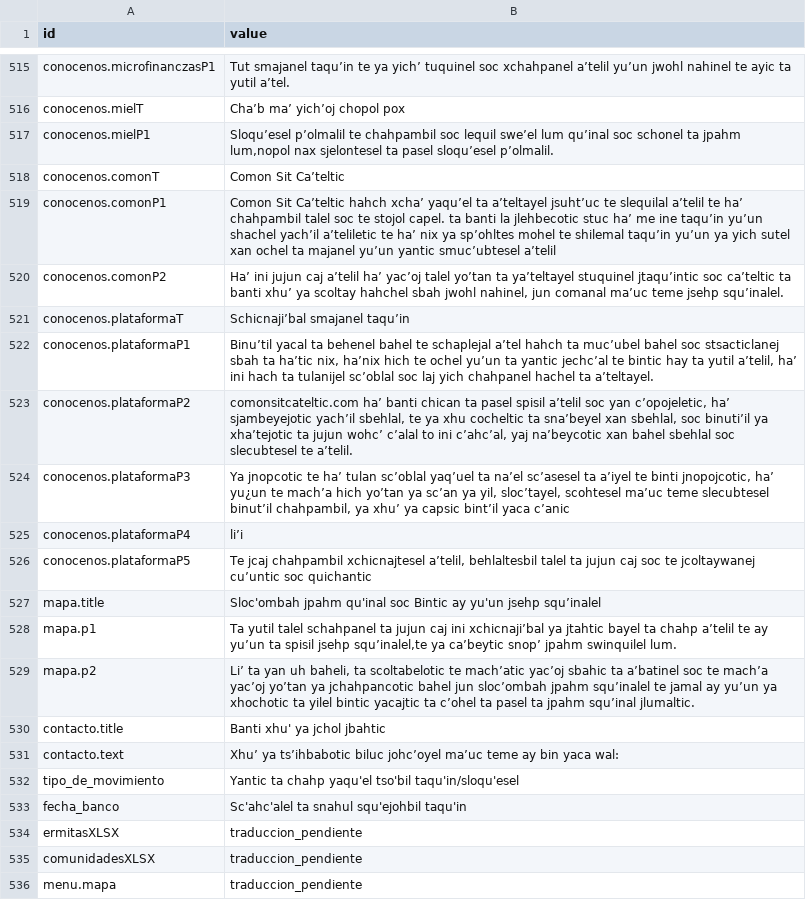
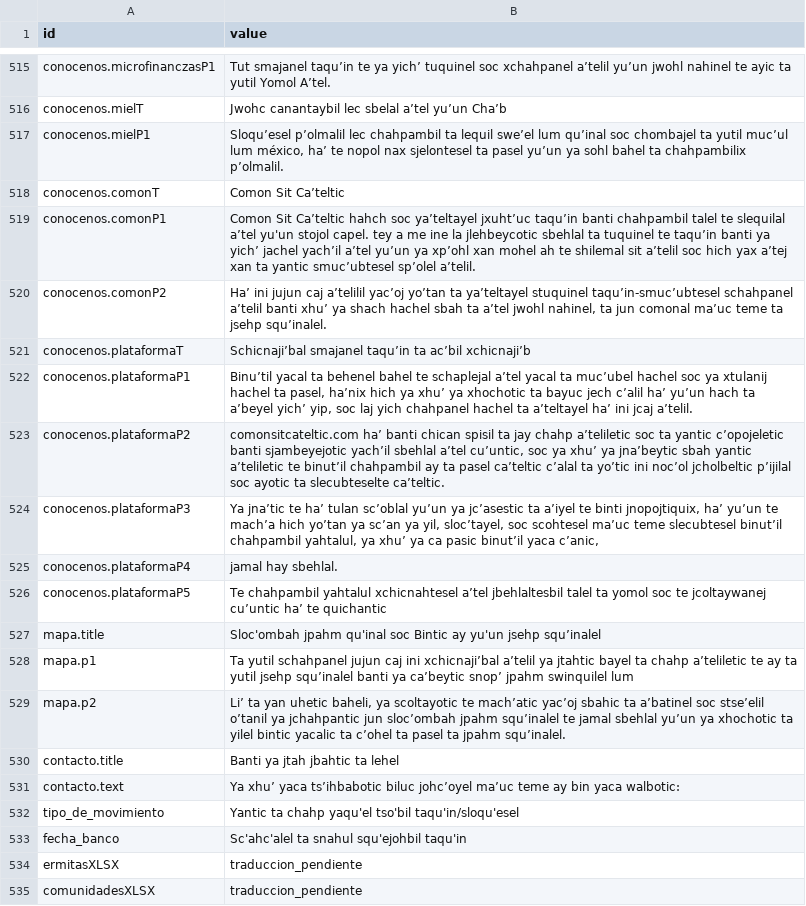
Before and after one commit to comonsit/comonsit-frontend, a CSV file: src/translations/tz.csv, drawn as a sheet; only a part is shown, gaps mark what is left out; the shorter side is filled out with more unchanged rows; the diff covers the shown part only; the diff names each change by its address in the sheet, - before the commit and + after, or states it on an @@ line.

```diff
--- a/src/translations/tz.csv
+++ b/src/translations/tz.csv
-B515 (value): …ta yutil a’tel.
+B515 (value): …ta yutil Yomol A’tel.
-B516 (value): Cha’b ma’ yich’oj chopol pox
+B516 (value): Jwohc canantaybil lec sbelal a’tel yu’un Cha’b
-B517 (value): Sloqu’esel p’olmalil te chahpambil soc lequil swe’el lum qu’inal soc schonel ta jpahm lum,nopol nax sjelontesel ta pasel sloqu’esel p’olmalil.
+B517 (value): Sloqu’esel p’olmalil lec chahpambil ta lequil swe’el lum qu’inal soc chombajel ta yutil muc’ul lum méxico, ha’ te nopol nax sjelontesel ta pasel yu’un ya sohl bahel ta chahpambilix p’olmalil.
-B519 (value): …Ca’teltic hahch xcha’ yaqu’el ta a’teltayel jsuht’uc te slequilal a’telil te ha’ chahpambil talel soc te stojol capel. ta banti la jlehbecotic stuc ha’ me ine taqu’in yu’un shachel yach’il a’teliletic te ha’ nix ya sp’ohltes mohel te shilemal taqu’in yu’un ya yich sutel xan ochel ta majanel yu’un yantic smuc’ubtesel a’telil
+B519 (value): …Ca’teltic hahch soc ya’teltayel jxuht’uc taqu’in banti chahpambil talel te slequilal a’tel yu'un stojol capel. tey a me ine la jlehbeycotic sbehlal ta tuquinel te taqu’in banti ya yich’ jachel yach’il a’tel yu’un ya xp’ohl xan mohel ah te shilemal sit a’telil soc hich yax a’tej xan ta yantic smuc’ubtesel sp’olel a’telil.
-B520 (value): …jujun caj a’telil ha’ yac’oj talel yo’tan ta ya’teltayel stuquinel jtaqu’intic soc ca’teltic ta banti xhu’ ya scoltay hahchel sbah jwohl nahinel, jun comanal ma’uc teme jsehp squ’inalel.
+B520 (value): …jujun caj a’telilil yac’oj yo’tan ta ya’teltayel stuquinel taqu’in-smuc’ubtesel schahpanel a’telil banti xhu’ ya shach hachel sbah ta a’tel jwohl nahinel, ta jun comonal ma’uc teme ta jsehp squ’inalel.
-B521 (value): Schicnaji’bal smajanel taqu’in
+B521 (value): Schicnaji’bal smajanel taqu’in ta ac’bil xchicnaji’b
-B522 (value): …schaplejal a’tel hahch ta muc’ubel bahel soc stsacticlanej sbah ta ha’tic nix, ha’nix hich te ochel yu’un ta yantic jechc’al te bintic hay ta yutil a’telil, ha’ ini hach ta tulanijel sc’oblal soc laj yich chahpanel hachel ta a’teltayel.
+B522 (value): …schaplejal a’tel yacal ta muc’ubel hachel soc ya xtulanij hachel ta pasel, ha’nix hich ya xhu’ ya xhochotic ta bayuc jech c’alil ha’ yu’un hach ta a’beyel yich’ yip, soc laj yich chahpanel hachel ta a’teltayel ha’ ini jcaj a’telil.
-B523 (value): …banti chican ta pasel spisil a’telil soc yan c’opojeletic, ha’ sjambeyejotic yach’il sbehlal, te ya xhu cocheltic ta sna’beyel xan sbehlal, soc binuti’il ya xha’tejotic ta jujun wohc’ c’alal to ini c’ahc’al, yaj na’beycotic xan bahel sbehlal soc slecubtesel te a’telil.
+B523 (value): …banti chican spisil ta jay chahp a’teliletic soc ta yantic c’opojeletic banti sjambeyejotic yach’il sbehlal a’tel cu’untic, soc ya xhu’ ya jna’beytic sbah yantic a’teliletic te binut’il chahpambil ay ta pasel ca’teltic c’alal ta yo’tic ini noc’ol jcholbeltic p’ijilal soc ayotic ta slecubteselte ca’teltic.
-B524 (value): Ya jnopcotic te ha’ tulan sc’oblal yaq’uel ta na’el sc’asesel ta a’iyel te binti jnopojcotic, ha’ yu¿un te mach’a hich yo’tan ya sc’an ya yil, sloc’tayel, scohtesel ma’uc teme slecubtesel binut’il chahpambil, ya xhu’ ya capsic bint’il yaca c’anic
+B524 (value): Ya jna’tic te ha’ tulan sc’oblal yu’un ya jc’asestic ta a’iyel te binti jnopojtiquix, ha’ yu’un te mach’a hich yo’tan ya sc’an ya yil, sloc’tayel, soc scohtesel ma’uc teme slecubtesel binut’il chahpambil yahtalul, ya xhu’ ya ca pasic binut’il yaca c’anic,
-B525 (value): li’i
+B525 (value): jamal hay sbehlal.
-B526 (value): Te jcaj chahpambil xchicnajtesel a’telil, behlaltesbil talel ta jujun caj soc te jcoltaywanej cu’untic soc quichantic
+B526 (value): Te chahpambil yahtalul xchicnahtesel a’tel jbehlaltesbil talel ta yomol soc te jcoltaywanej cu’untic ha’ te quichantic
-B528 (value): Ta yutil talel schahpanel ta jujun caj ini xchicnaji’bal ya jtahtic bayel ta chahp a’telil te ay yu’un ta spisil jsehp squ’inalel,te ya ca’beytic snop’ jpahm swinquilel lum.
+B528 (value): Ta yutil schahpanel jujun caj ini xchicnaji’bal a’telil ya jtahtic bayel ta chahp a’teliletic te ay ta yutil jsehp squ’inalel banti ya ca’beytic snop’ jpahm swinquilel lum
-B529 (value): …ta yan uh baheli, ta scoltabelotic te mach’atic yac’oj sbahic ta a’batinel soc te mach’a yac’oj yo’tan ya jchahpancotic bahel jun sloc’ombah jpahm squ’inalel te jamal ay yu’un ya xhochotic ta yilel bintic yacajtic ta c’ohel ta pasel ta jpahm squ’inal jlumaltic.
+B529 (value): …ta yan uhetic baheli, ya scoltayotic te mach’atic yac’oj sbahic ta a’batinel soc stse’elil o’tanil ya jchahpantic jun sloc’ombah jpahm squ’inalel te jamal sbehlal yu’un ya xhochotic ta yilel bintic yacalic ta c’ohel ta pasel ta jpahm squ’inalel.
-B530 (value): Banti xhu' ya jchol jbahtic
+B530 (value): Banti ya jtah jbahtic ta lehel
-B531 (value): Xhu’ ya ts’ihbabotic biluc johc’oyel ma’uc teme ay bin yaca wal:
+B531 (value): Ya xhu’ yaca ts’ihbabotic biluc johc’oyel ma’uc teme ay bin yaca walbotic:
```
Also changed, not shown: 27 added rows and 21 edited cells elsewhere in this file, src/translations/es.csv, 3 other files.
